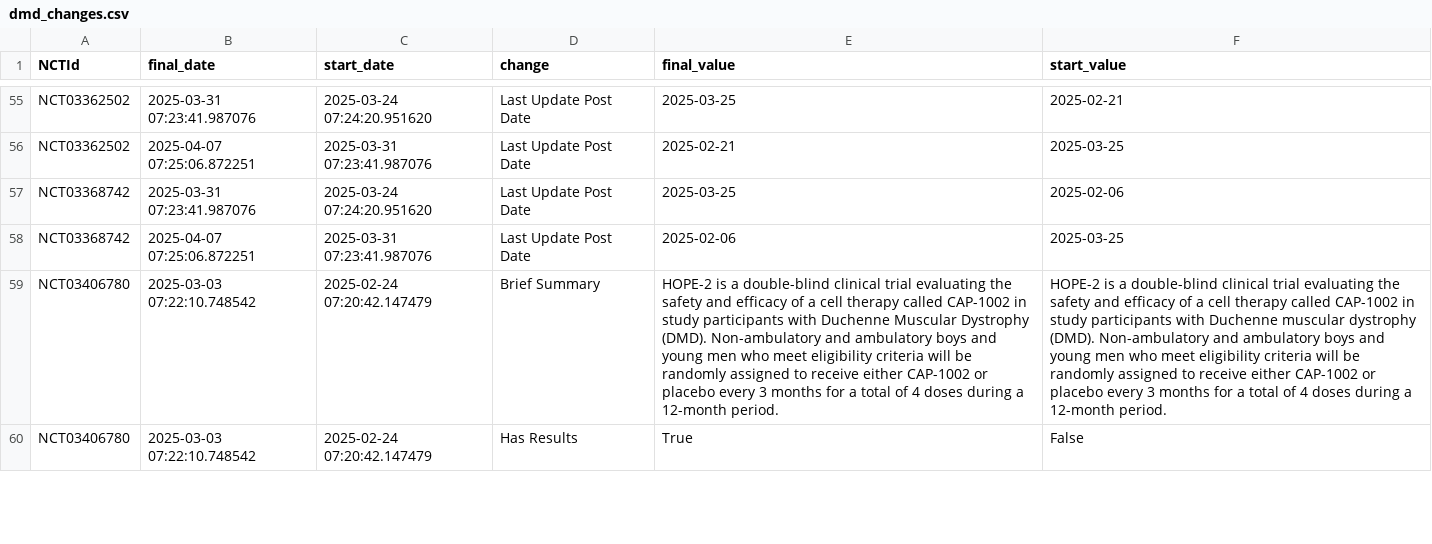
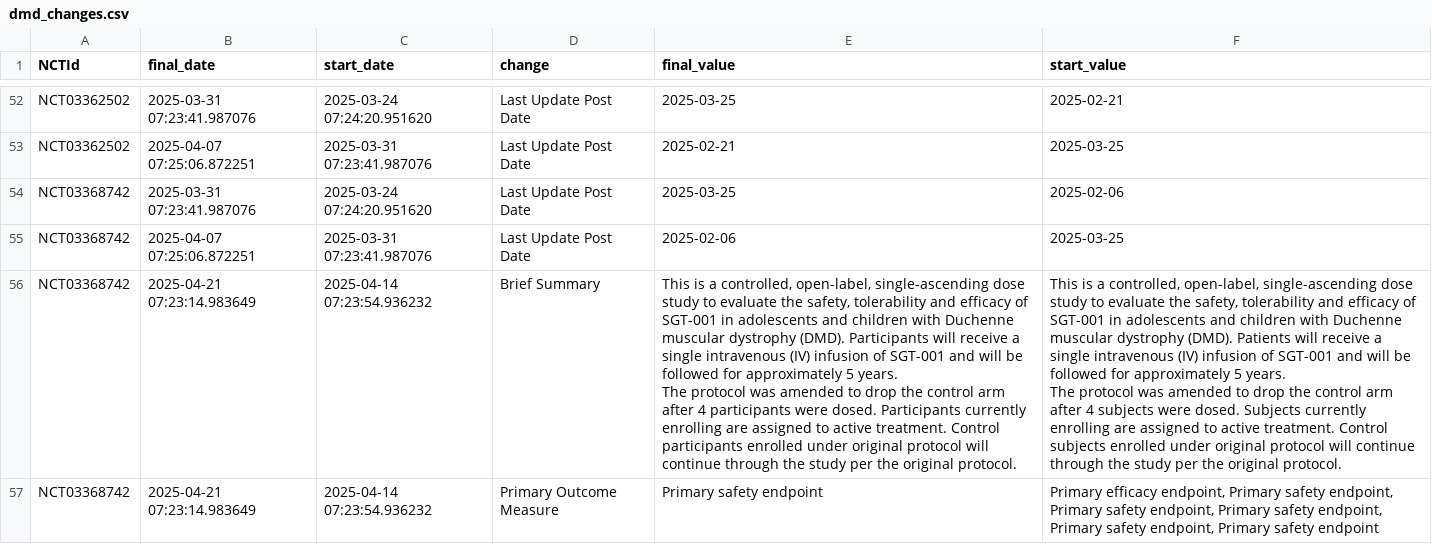
Before and after one commit to dgarzon11/DMD, a CSV file: data/dmd_changes.csv, drawn as a sheet; only a part is shown, gaps mark what is left out; the shorter side is filled out with more unchanged rows; ↵ is a line break in a cell; the diff covers the shown part only; the diff names each change by its address in the sheet, - before the commit and + after, or states it on an @@ line.

```diff
--- a/data/dmd_changes.csv
+++ b/data/dmd_changes.csv
+row 56: NCT03368742 | 2025-04-21 07:23:14.983649 | 2025-04-14 07:23:54.936232 | Brief Summary | This is a controlled, open-label, single-ascending dose study to evaluate the safety, tolerability and efficacy of SGT-001 in adolescents and children with Duchenne muscular dystrophy (DMD). Participants will receive a single intravenous (IV) infusion of SGT-001 and will be followed for approximately 5 years. ↵ The protocol was amended to drop the control arm after 4 participants were dosed. Participants currently enrolling are assigned to active treatment. Control participants enrolled under original protocol will continue through the study per the original protocol. | This is a controlled, open-label, single-ascending dose study to evaluate the safety, tolerability and efficacy of SGT-001 in adolescents and children with Duchenne muscular dystrophy (DMD). Patients will receive a single intravenous (IV) infusion of SGT-001 and will be followed for approximately 5 years. ↵ The protocol was amended to drop the control arm after 4 subjects were dosed. Subjects currently enrolling are assigned to active treatment. Control subjects enrolled under original protocol will continue through the study per the original protocol.
+row 57: NCT03368742 | 2025-04-21 07:23:14.983649 | 2025-04-14 07:23:54.936232 | Primary Outcome Measure | Primary safety endpoint | Primary efficacy endpoint, Primary safety endpoint, Primary safety endpoint, Primary safety endpoint, Primary safety endpoint, Primary safety endpoint
```
Also changed, not shown: 13 added rows, 13 removed rows and 2 edited cells elsewhere in this file, data/dmd_current.csv, 1 other file.
